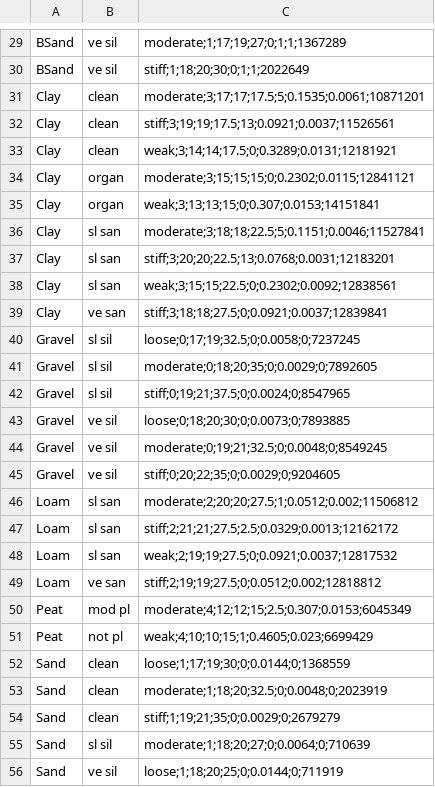
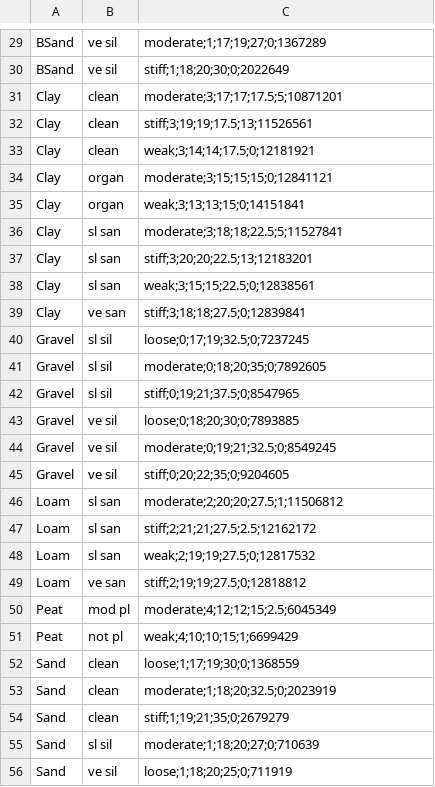
Before and after one commit to Deltares/GEOLib, a CSV file: geolib/models/dfoundations/soil_csv/tension_piles_soils.csv, drawn as a sheet; only a part is shown, gaps mark what is left out; the diff covers the shown part only; the diff names each change by its address in the sheet, - before the commit and + after, or states it on an @@ line.

```diff
--- a/geolib/models/dfoundations/soil_csv/tension_piles_soils.csv
+++ b/geolib/models/dfoundations/soil_csv/tension_piles_soils.csv
-C29: moderate;1;17;19;27;0;1;1;1367289
+C29: moderate;1;17;19;27;0;1367289
-C30: stiff;1;18;20;30;0;1;1;2022649
+C30: stiff;1;18;20;30;0;2022649
-C31: moderate;3;17;17;17.5;5;0.1535;0.0061;10871201
+C31: moderate;3;17;17;17.5;5;10871201
-C32: stiff;3;19;19;17.5;13;0.0921;0.0037;11526561
+C32: stiff;3;19;19;17.5;13;11526561
-C33: weak;3;14;14;17.5;0;0.3289;0.0131;12181921
+C33: weak;3;14;14;17.5;0;12181921
-C34: moderate;3;15;15;15;0;0.2302;0.0115;12841121
+C34: moderate;3;15;15;15;0;12841121
-C35: weak;3;13;13;15;0;0.307;0.0153;14151841
+C35: weak;3;13;13;15;0;14151841
-C36: moderate;3;18;18;22.5;5;0.1151;0.0046;11527841
+C36: moderate;3;18;18;22.5;5;11527841
-C37: stiff;3;20;20;22.5;13;0.0768;0.0031;12183201
+C37: stiff;3;20;20;22.5;13;12183201
-C38: weak;3;15;15;22.5;0;0.2302;0.0092;12838561
+C38: weak;3;15;15;22.5;0;12838561
-C39: stiff;3;18;18;27.5;0;0.0921;0.0037;12839841
+C39: stiff;3;18;18;27.5;0;12839841
-C40: loose;0;17;19;32.5;0;0.0058;0;7237245
+C40: loose;0;17;19;32.5;0;7237245
-C41: moderate;0;18;20;35;0;0.0029;0;7892605
+C41: moderate;0;18;20;35;0;7892605
-C42: stiff;0;19;21;37.5;0;0.0024;0;8547965
+C42: stiff;0;19;21;37.5;0;8547965
-C43: loose;0;18;20;30;0;0.0073;0;7893885
+C43: loose;0;18;20;30;0;7893885
-C44: moderate;0;19;21;32.5;0;0.0048;0;8549245
+C44: moderate;0;19;21;32.5;0;8549245
-C45: stiff;0;20;22;35;0;0.0029;0;9204605
+C45: stiff;0;20;22;35;0;9204605
-C46: moderate;2;20;20;27.5;1;0.0512;0.002;11506812
+C46: moderate;2;20;20;27.5;1;11506812
-C47: stiff;2;21;21;27.5;2.5;0.0329;0.0013;12162172
+C47: stiff;2;21;21;27.5;2.5;12162172
-C48: weak;2;19;19;27.5;0;0.0921;0.0037;12817532
+C48: weak;2;19;19;27.5;0;12817532
-C49: stiff;2;19;19;27.5;0;0.0512;0.002;12818812
+C49: stiff;2;19;19;27.5;0;12818812
-C50: moderate;4;12;12;15;2.5;0.307;0.0153;6045349
+C50: moderate;4;12;12;15;2.5;6045349
-C51: weak;4;10;10;15;1;0.4605;0.023;6699429
+C51: weak;4;10;10;15;1;6699429
-C52: loose;1;17;19;30;0;0.0144;0;1368559
+C52: loose;1;17;19;30;0;1368559
-C53: moderate;1;18;20;32.5;0;0.0048;0;2023919
+C53: moderate;1;18;20;32.5;0;2023919
-C54: stiff;1;19;21;35;0;0.0029;0;2679279
+C54: stiff;1;19;21;35;0;2679279
-C55: moderate;1;18;20;27;0;0.0064;0;710639
+C55: moderate;1;18;20;27;0;710639
-C56: loose;1;18;20;25;0;0.0144;0;711919
+C56: loose;1;18;20;25;0;711919
```
Also changed, not shown: 29 edited cells elsewhere in this file, geolib/models/dfoundations/soil_csv/bearing_piles_soils.csv, 1 other file.
